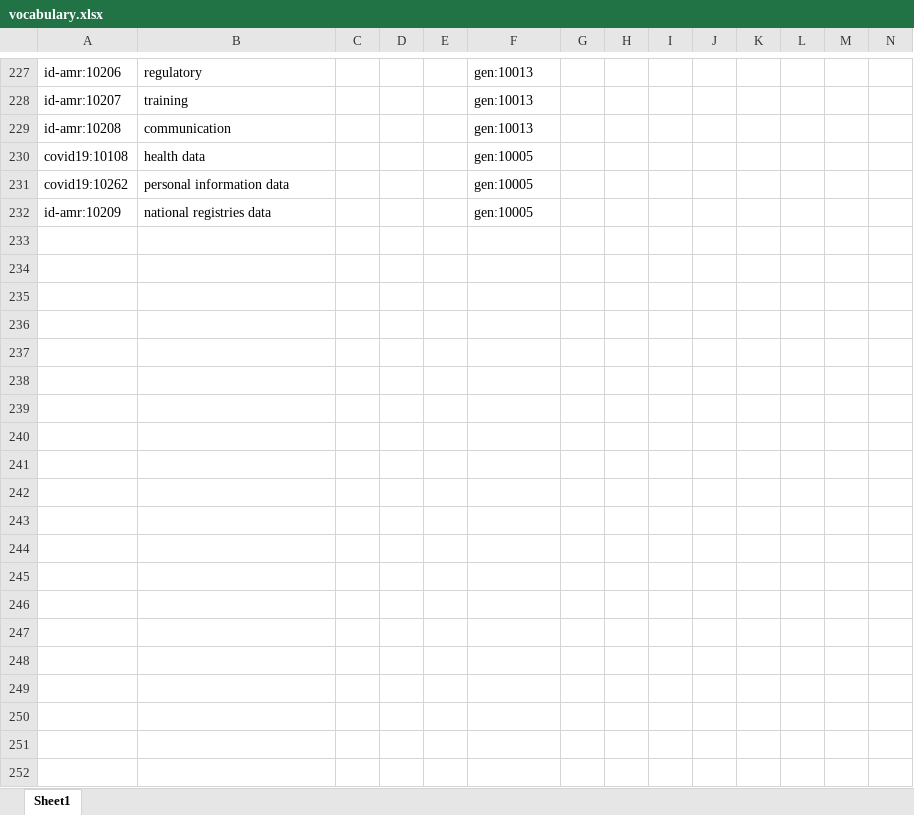
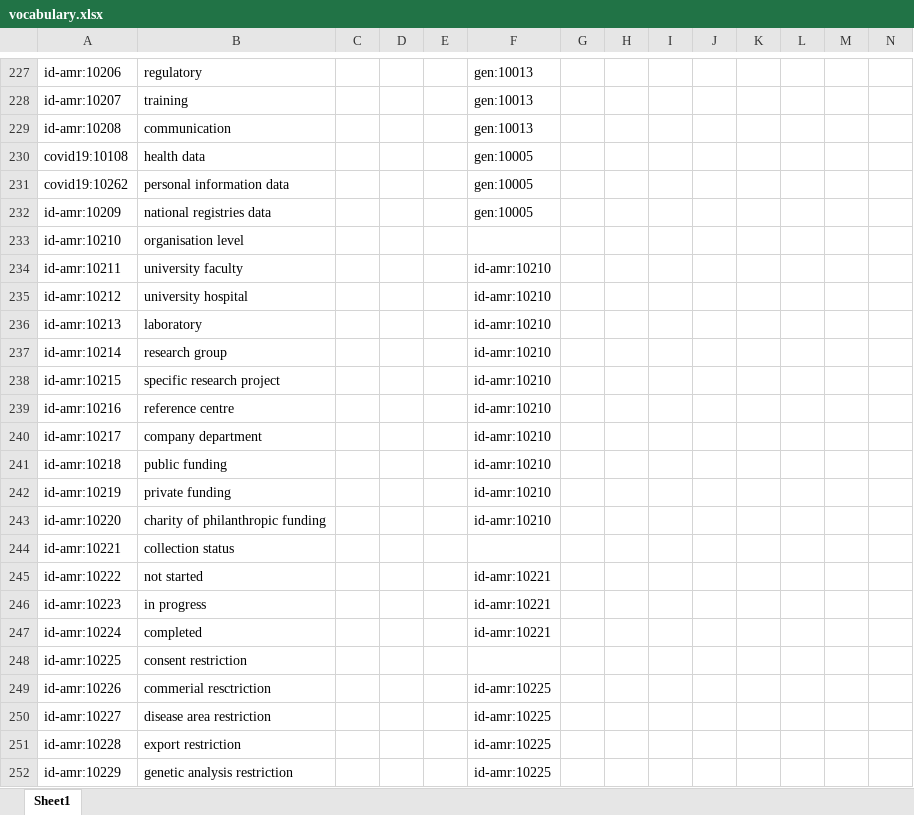
Before and after one commit to fair-data-collective/zonmw-id-amr-vocabulary, an Excel workbook: vocabulary.xlsx, sheet Sheet1, drawn as a sheet; only a part is shown, gaps mark what is left out; values as stored, in another font and other column widths than the file's, no borders; rows hold the shown columns only; the diff covers the shown part only; the diff names each change by its address in the sheet, - before the commit and + after, or states it on an @@ line.

```diff
--- a/vocabulary.xlsx (sheet Sheet1)
+++ b/vocabulary.xlsx (sheet Sheet1)
+row 233: id-amr:10210 | organisation level
+row 234: id-amr:10211 | university faculty |  |  |  | id-amr:10210
+row 235: id-amr:10212 | university hospital |  |  |  | id-amr:10210
+row 236: id-amr:10213 | laboratory |  |  |  | id-amr:10210
+row 237: id-amr:10214 | research group |  |  |  | id-amr:10210
+row 238: id-amr:10215 | specific research project |  |  |  | id-amr:10210
+row 239: id-amr:10216 | reference centre |  |  |  | id-amr:10210
+row 240: id-amr:10217 | company department |  |  |  | id-amr:10210
+row 241: id-amr:10218 | public funding |  |  |  | id-amr:10210
+row 242: id-amr:10219 | private funding |  |  |  | id-amr:10210
+row 243: id-amr:10220 | charity of philanthropic funding |  |  |  | id-amr:10210
+row 244: id-amr:10221 | collection status
+row 245: id-amr:10222 | not started |  |  |  | id-amr:10221
+row 246: id-amr:10223 | in progress |  |  |  | id-amr:10221
+row 247: id-amr:10224 | completed |  |  |  | id-amr:10221
+row 248: id-amr:10225 | consent restriction
+row 249: id-amr:10226 | commerial resctriction |  |  |  | id-amr:10225
+row 250: id-amr:10227 | disease area restriction |  |  |  | id-amr:10225
+row 251: id-amr:10228 | export restriction |  |  |  | id-amr:10225
+row 252: id-amr:10229 | genetic analysis restriction |  |  |  | id-amr:10225
```
Also changed, not shown: 20 added rows and 7 edited cells elsewhere in this sheet, 4 other files.
